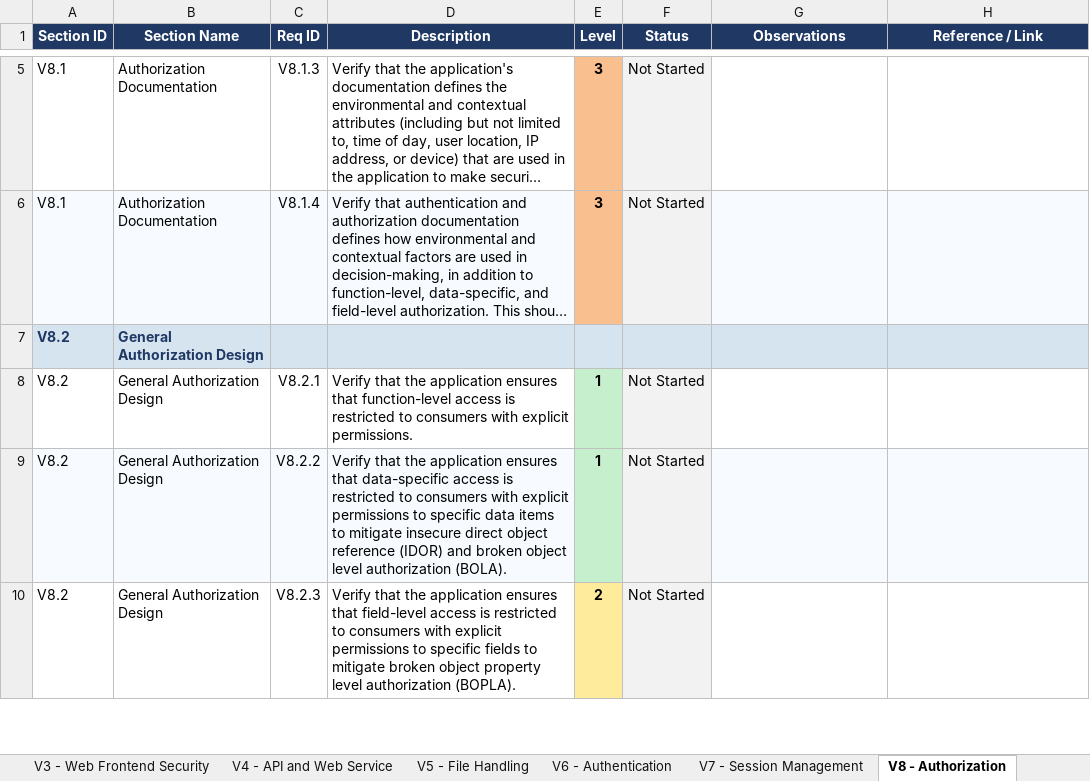
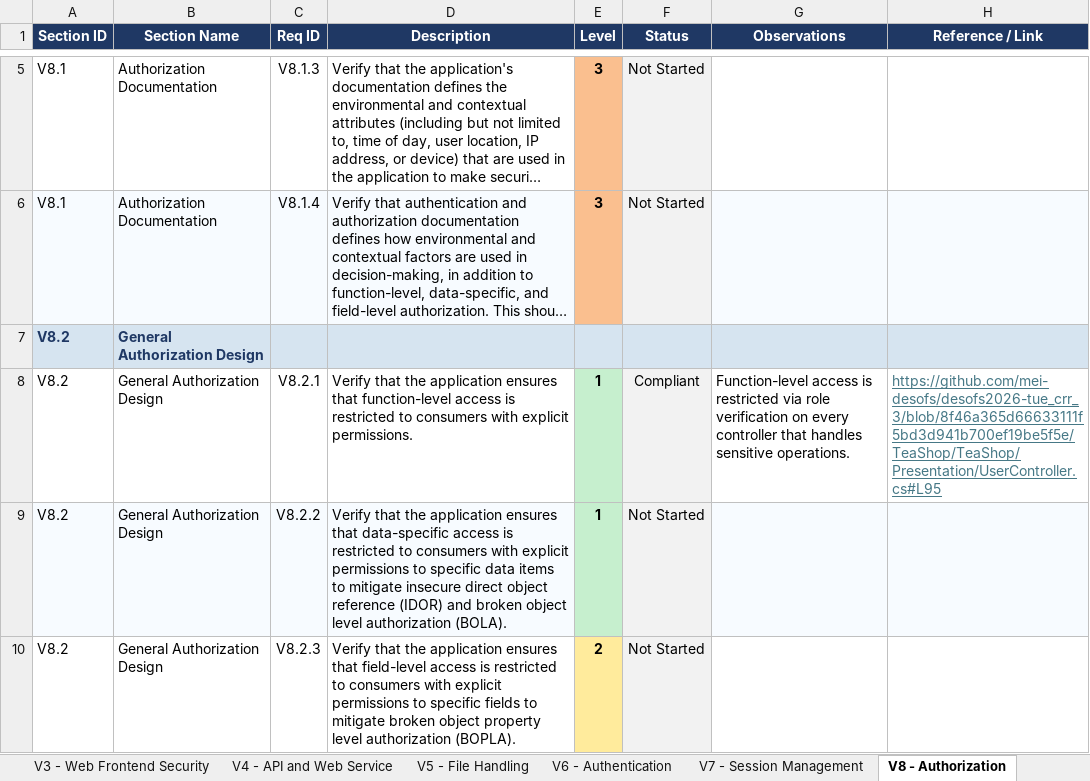
Before and after one commit to mei-desofs/desofs2026-tue_crr_3, an Excel workbook: Documentation/Reports/ASVS_5.0_Tracker.xlsx, sheet V8 - Authorization, drawn as a sheet; only a part is shown, gaps mark what is left out; long unchanged cells end in …; values as stored, in another font and other column widths than the file's, no borders; conditional formats not drawn; the diff names each change by its address in the sheet, - before the commit and + after, or states it on an @@ line.

```diff
--- a/Documentation/Reports/ASVS_5.0_Tracker.xlsx (sheet V8 - Authorization)
+++ b/Documentation/Reports/ASVS_5.0_Tracker.xlsx (sheet V8 - Authorization)
-F8 (Status): Not Started
+F8 (Status): Compliant
-G8 (Observations): (empty)
+G8 (Observations): Function-level access is restricted via role verification on every controller that handles sensitive operations.
-H8 (Reference / Link): (empty)
+H8 (Reference / Link): https://github.com/mei-desofs/desofs2026-tue_crr_3/blob/8f46a365d66633111f5bd3d941b700ef19be5f5e/TeaShop/TeaShop/Presentation/UserController.cs#L95
```
Also changed, not shown: sheet Summary, sheet V6 - Authentication, sheet V7 - Session Management, sheet V14 - Data Protection, sheet V11 - Cryptography, charts or pictures, 1 other file.
